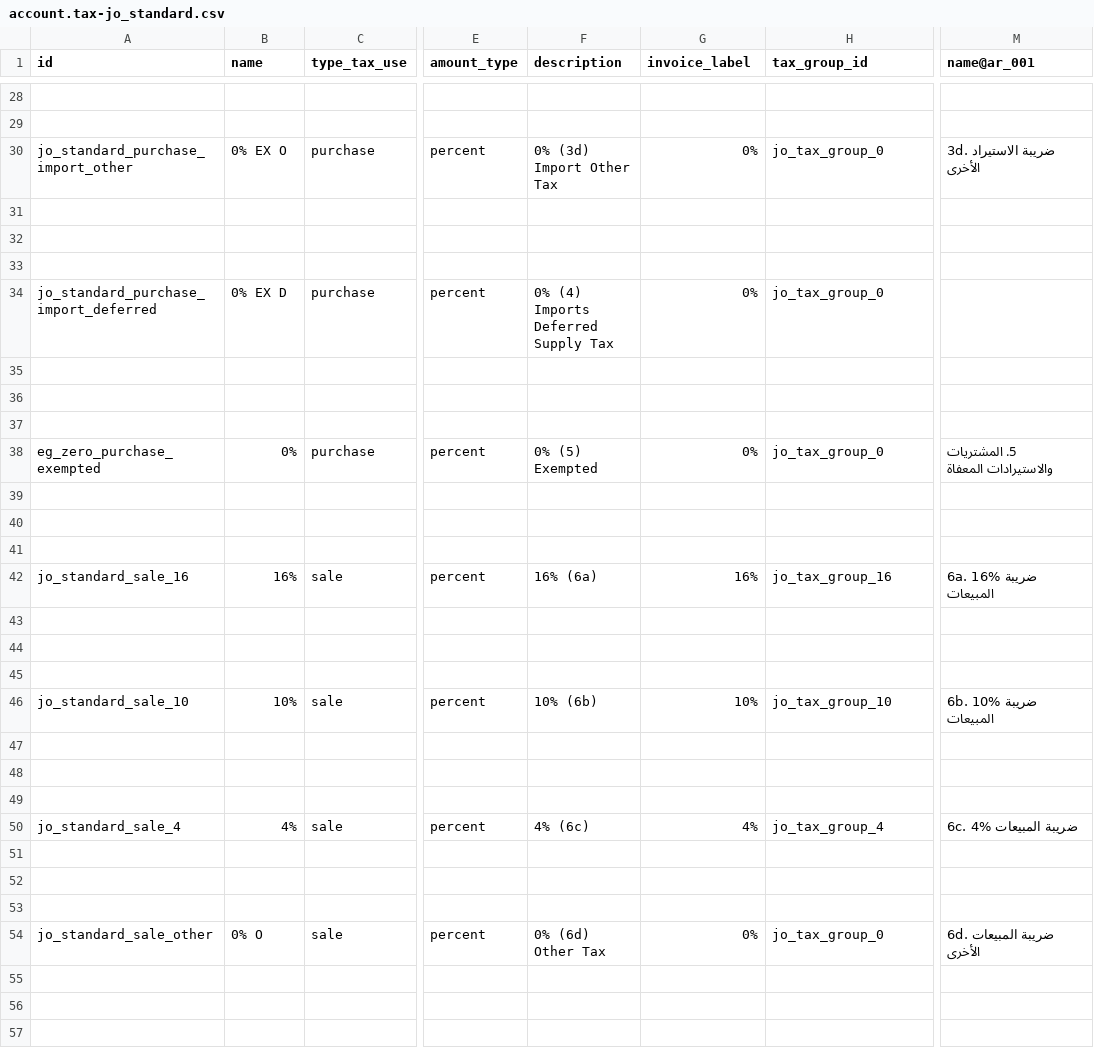
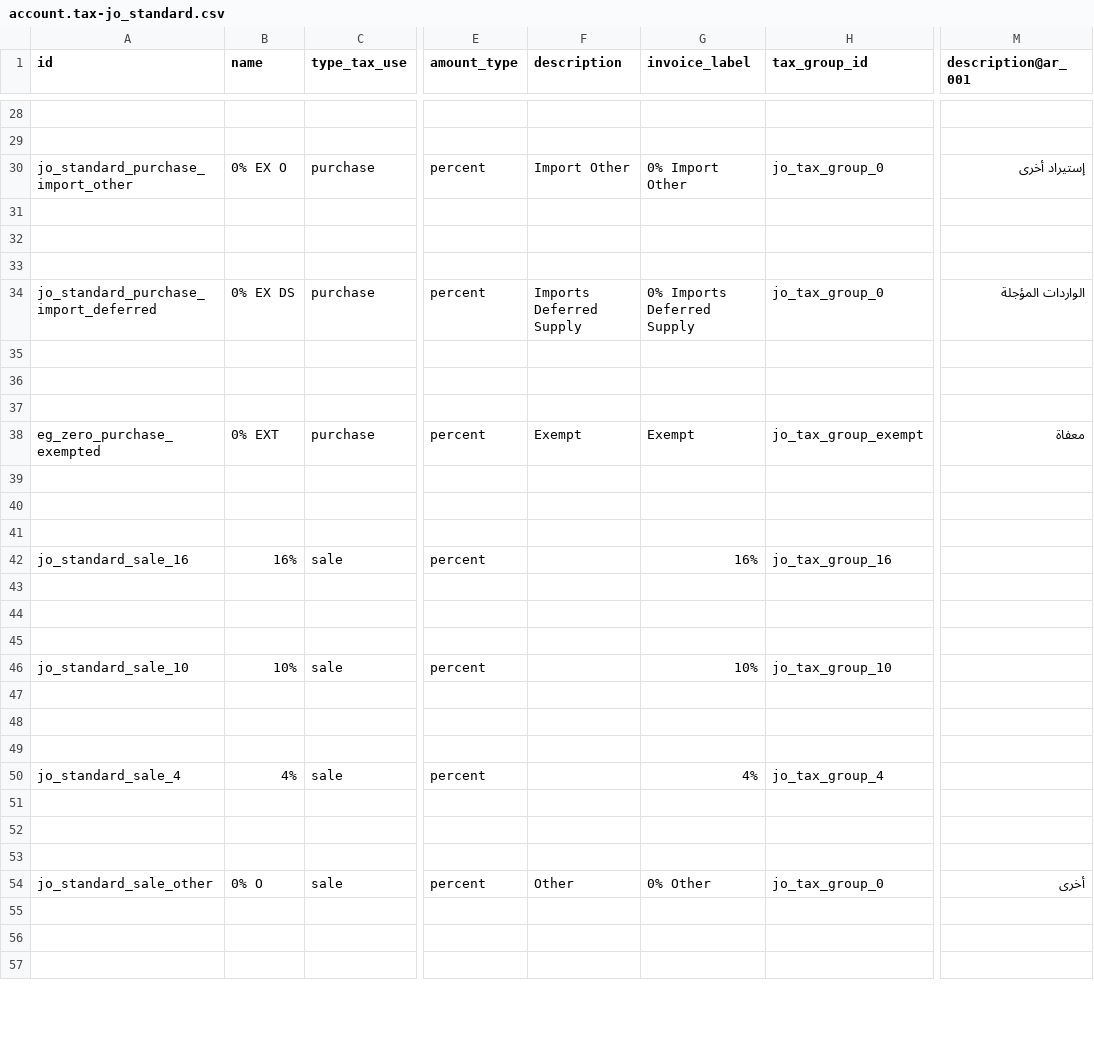
Before and after one commit to adhoc-cicd/odoo-odoo, a CSV file: addons/l10n_jo/data/template/account.tax-jo_standard.csv, drawn as a sheet; only a part is shown, gaps mark what is left out; the diff covers the shown part only; the diff names each change by its address in the sheet, - before the commit and + after, or states it on an @@ line.

Commit message:
[IMP] l10n_jo: Updated taxes and tax groups
Updated the tax names, descriptions, and invoice labels to be more clear.
Added an additional tax group for exempt.

task-4196993

closes odoo/odoo#180766

Signed-off-by: William André (wan) <wan@odoo.com>

```diff
--- a/addons/l10n_jo/data/template/account.tax-jo_standard.csv
+++ b/addons/l10n_jo/data/template/account.tax-jo_standard.csv
-M1: name@ar_001
+M1: description@ar_001
-F30 (description): 0% (3d) Import Other Tax
+F30 (description): Import Other
-G30 (invoice_label): 0%
+G30 (invoice_label): 0% Import Other
-M30 (description@ar_001): 3d. ضريبة الاستيراد الأخرى
+M30 (description@ar_001): إستيراد أخرى
-B34 (name): 0% EX D
+B34 (name): 0% EX DS
-F34 (description): 0% (4) Imports Deferred Supply Tax
+F34 (description): Imports Deferred Supply
-G34 (invoice_label): 0%
+G34 (invoice_label): 0% Imports Deferred Supply
-M34 (description@ar_001): (empty)
+M34 (description@ar_001): الواردات المؤجلة
-B38 (name): 0%
+B38 (name): 0% EXT
-F38 (description): 0% (5) Exempted
+F38 (description): Exempt
-G38 (invoice_label): 0%
+G38 (invoice_label): Exempt
-H38 (tax_group_id): jo_tax_group_0
+H38 (tax_group_id): jo_tax_group_exempt
-M38 (description@ar_001): 5. المشتريات والاستيرادات المعفاة
+M38 (description@ar_001): معفاة
-F42 (description): 16% (6a)
+F42 (description): (empty)
-M42 (description@ar_001): 6a. 16% ضريبة المبيعات
+M42 (description@ar_001): (empty)
-F46 (description): 10% (6b)
+F46 (description): (empty)
-M46 (description@ar_001): 6b. 10% ضريبة المبيعات
+M46 (description@ar_001): (empty)
-F50 (description): 4% (6c)
+F50 (description): (empty)
-M50 (description@ar_001): 6c. 4% ضريبة المبيعات
+M50 (description@ar_001): (empty)
-F54 (description): 0% (6d) Other Tax
+F54 (description): Other
-G54 (invoice_label): 0%
+G54 (invoice_label): 0% Other
-M54 (description@ar_001): 6d. ضريبة المبيعات الأخرى
+M54 (description@ar_001): أخرى
```
Also changed, not shown: 32 edited cells elsewhere in this file, addons/l10n_jo/data/template/account.tax.group-jo_standard.csv.
